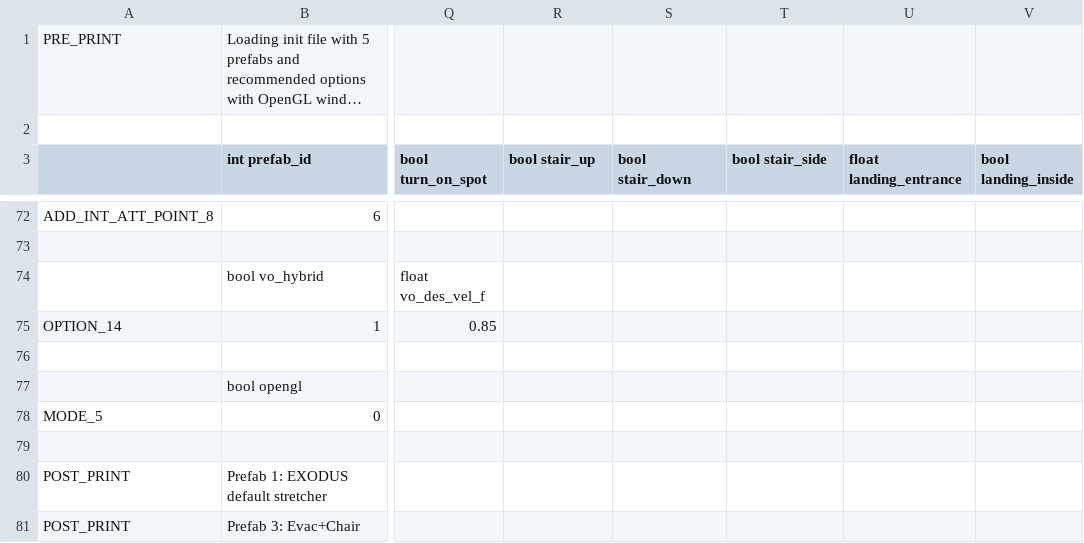
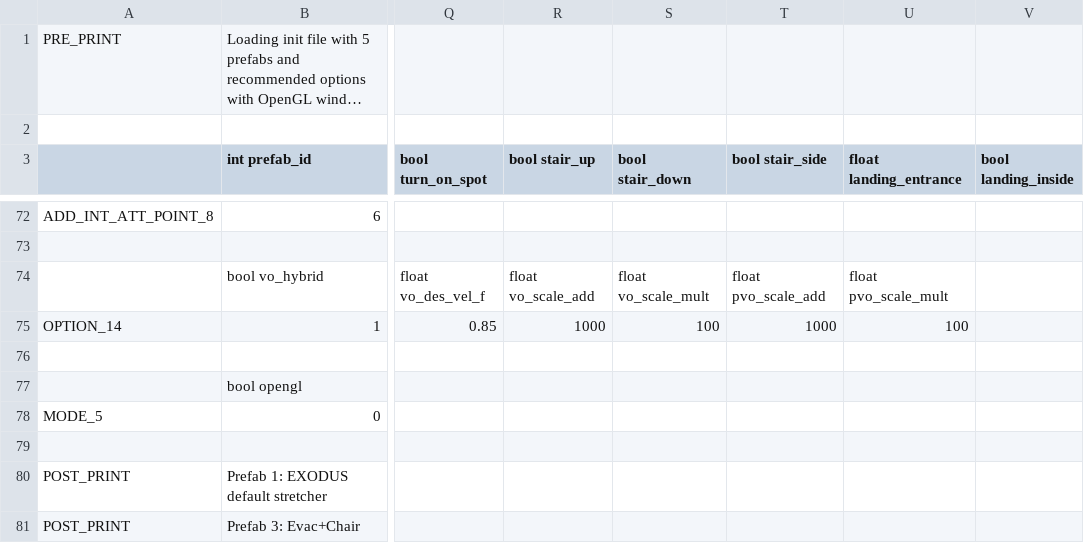
Before and after one commit to Mike1Joy/ObjectController, a CSV file: ObjectController/init.csv, drawn as a sheet; only a part is shown, gaps mark what is left out; long unchanged cells end in …; the diff names each change by its address in the sheet, - before the commit and + after, or states it on an @@ line.

Commit message:
Added option in init to make all VO and PVO costs on a diferent scale. So people and objects will always prioritise not getting in the way of an object before moving towards their goal

```diff
--- a/ObjectController/init.csv
+++ b/ObjectController/init.csv
-R74 (bool stair_up): (empty)
+R74 (bool stair_up): float vo_scale_add
-S74 (bool stair_down): (empty)
+S74 (bool stair_down): float vo_scale_mult
-T74 (bool stair_side): (empty)
+T74 (bool stair_side): float pvo_scale_add
-U74 (float landing_entrance): (empty)
+U74 (float landing_entrance): float pvo_scale_mult
-R75 (bool stair_up): (empty)
+R75 (bool stair_up): 1000
-S75 (bool stair_down): (empty)
+S75 (bool stair_down): 100
-T75 (bool stair_side): (empty)
+T75 (bool stair_side): 1000
-U75 (float landing_entrance): (empty)
+U75 (float landing_entrance): 100
```
Also changed, not shown: bin/Win32/init.csv, bin/x64/init.csv, 10 other files.
